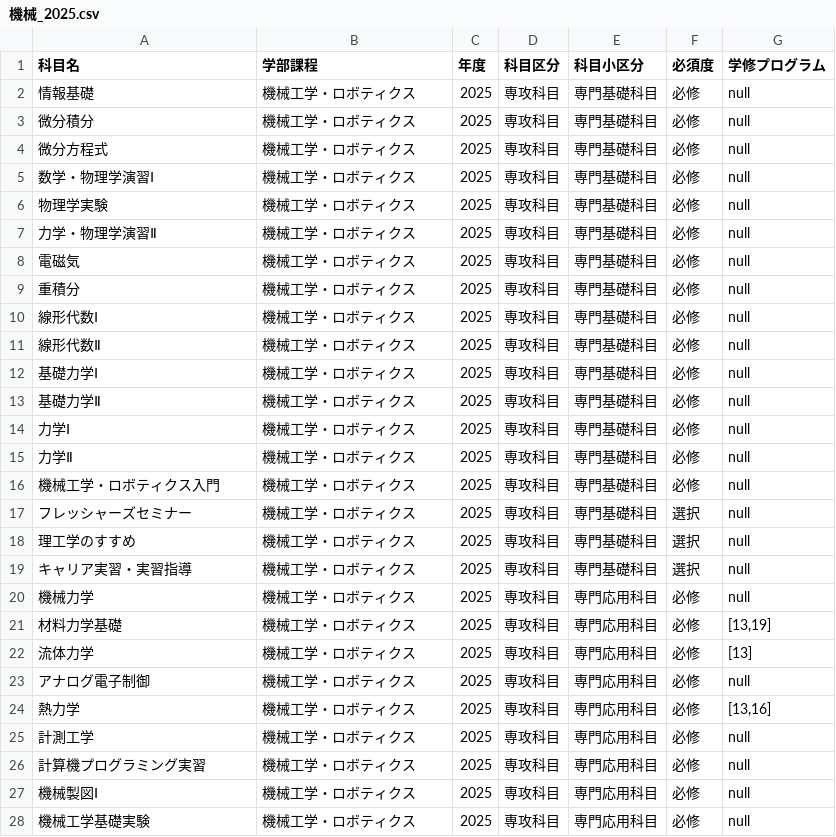
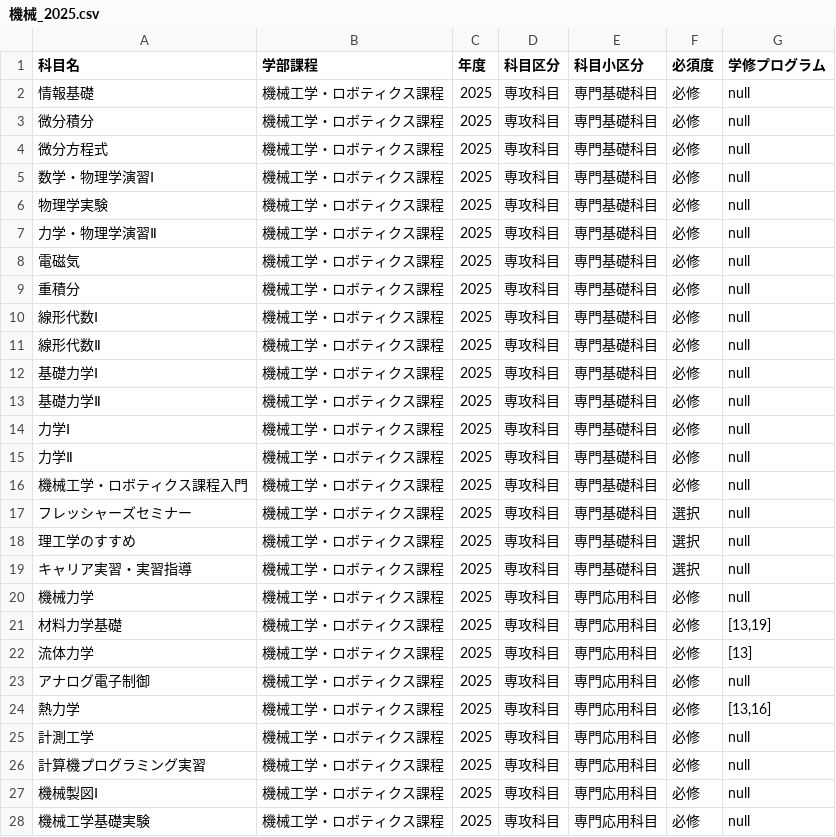
Before and after one commit to RyukokuDX/syllabus_backend, a CSV file: src/course_guide/2025/csv/機械_2025.csv, drawn as a sheet; only a part is shown; the diff covers the shown part only.

```diff
--- a/src/course_guide/2025/csv/機械_2025.csv
+++ b/src/course_guide/2025/csv/機械_2025.csv
@@ -1,28 +1,28 @@
 科目名	学部課程	年度	科目区分	科目小区分	必須度	学修プログラム
-情報基礎	機械工学・ロボティクス	2025	専攻科目 	専門基礎科目	必修	null
-微分積分	機械工学・ロボティクス	2025	専攻科目 	専門基礎科目	必修	null
-微分方程式	機械工学・ロボティクス	2025	専攻科目 	専門基礎科目	必修	null
-数学・物理学演習Ⅰ	機械工学・ロボティクス	2025	専攻科目 	専門基礎科目	必修	null
-物理学実験	機械工学・ロボティクス	2025	専攻科目 	専門基礎科目	必修	null
-力学・物理学演習Ⅱ	機械工学・ロボティクス	2025	専攻科目 	専門基礎科目	必修	null
-電磁気	機械工学・ロボティクス	2025	専攻科目 	専門基礎科目	必修	null
-重積分	機械工学・ロボティクス	2025	専攻科目 	専門基礎科目	必修	null
-線形代数Ⅰ	機械工学・ロボティクス	2025	専攻科目 	専門基礎科目	必修	null
-線形代数Ⅱ	機械工学・ロボティクス	2025	専攻科目 	専門基礎科目	必修	null
-基礎力学Ⅰ	機械工学・ロボティクス	2025	専攻科目 	専門基礎科目	必修	null
-基礎力学Ⅱ	機械工学・ロボティクス	2025	専攻科目 	専門基礎科目	必修	null
-力学Ⅰ	機械工学・ロボティクス	2025	専攻科目 	専門基礎科目	必修	null
-力学Ⅱ	機械工学・ロボティクス	2025	専攻科目 	専門基礎科目	必修	null
-機械工学・ロボティクス入門	機械工学・ロボティクス	2025	専攻科目 	専門基礎科目	必修	null
-フレッシャーズセミナー	機械工学・ロボティクス	2025	専攻科目 	専門基礎科目	選択	null
-理工学のすすめ	機械工学・ロボティクス	2025	専攻科目 	専門基礎科目	選択	null
-キャリア実習・実習指導	機械工学・ロボティクス	2025	専攻科目 	専門基礎科目	選択	null
-機械力学	機械工学・ロボティクス	2025	専攻科目 	専門応用科目	必修	null
-材料力学基礎	機械工学・ロボティクス	2025	専攻科目 	専門応用科目	必修	[13,19]
-流体力学	機械工学・ロボティクス	2025	専攻科目 	専門応用科目	必修	[13]
-アナログ電子制御	機械工学・ロボティクス	2025	専攻科目 	専門応用科目	必修	null
-熱力学	機械工学・ロボティクス	2025	専攻科目 	専門応用科目	必修	[13,16]
-計測工学	機械工学・ロボティクス	2025	専攻科目 	専門応用科目	必修	null
-計算機プログラミング実習	機械工学・ロボティクス	2025	専攻科目 	専門応用科目	必修	null
-機械製図Ⅰ	機械工学・ロボティクス	2025	専攻科目 	専門応用科目	必修	null
-機械工学基礎実験	機械工学・ロボティクス	2025	専攻科目 	専門応用科目	必修	null
+情報基礎	機械工学・ロボティクス課程	2025	専攻科目	専門基礎科目	必修	null
+微分積分	機械工学・ロボティクス課程	2025	専攻科目	専門基礎科目	必修	null
+微分方程式	機械工学・ロボティクス課程	2025	専攻科目	専門基礎科目	必修	null
+数学・物理学演習Ⅰ	機械工学・ロボティクス課程	2025	専攻科目	専門基礎科目	必修	null
+物理学実験	機械工学・ロボティクス課程	2025	専攻科目	専門基礎科目	必修	null
+力学・物理学演習Ⅱ	機械工学・ロボティクス課程	2025	専攻科目	専門基礎科目	必修	null
+電磁気	機械工学・ロボティクス課程	2025	専攻科目	専門基礎科目	必修	null
+重積分	機械工学・ロボティクス課程	2025	専攻科目	専門基礎科目	必修	null
+線形代数Ⅰ	機械工学・ロボティクス課程	2025	専攻科目	専門基礎科目	必修	null
+線形代数Ⅱ	機械工学・ロボティクス課程	2025	専攻科目	専門基礎科目	必修	null
+基礎力学Ⅰ	機械工学・ロボティクス課程	2025	専攻科目	専門基礎科目	必修	null
+基礎力学Ⅱ	機械工学・ロボティクス課程	2025	専攻科目	専門基礎科目	必修	null
+力学Ⅰ	機械工学・ロボティクス課程	2025	専攻科目	専門基礎科目	必修	null
+力学Ⅱ	機械工学・ロボティクス課程	2025	専攻科目	専門基礎科目	必修	null
+機械工学・ロボティクス課程入門	機械工学・ロボティクス課程	2025	専攻科目	専門基礎科目	必修	null
+フレッシャーズセミナー	機械工学・ロボティクス課程	2025	専攻科目	専門基礎科目	選択	null
+理工学のすすめ	機械工学・ロボティクス課程	2025	専攻科目	専門基礎科目	選択	null
+キャリア実習・実習指導	機械工学・ロボティクス課程	2025	専攻科目	専門基礎科目	選択	null
+機械力学	機械工学・ロボティクス課程	2025	専攻科目	専門応用科目	必修	null
+材料力学基礎	機械工学・ロボティクス課程	2025	専攻科目	専門応用科目	必修	[13,19]
+流体力学	機械工学・ロボティクス課程	2025	専攻科目	専門応用科目	必修	[13]
+アナログ電子制御	機械工学・ロボティクス課程	2025	専攻科目	専門応用科目	必修	null
+熱力学	機械工学・ロボティクス課程	2025	専攻科目	専門応用科目	必修	[13,16]
+計測工学	機械工学・ロボティクス課程	2025	専攻科目	専門応用科目	必修	null
+計算機プログラミング実習	機械工学・ロボティクス課程	2025	専攻科目	専門応用科目	必修	null
+機械製図Ⅰ	機械工学・ロボティクス課程	2025	専攻科目	専門応用科目	必修	null
+機械工学基礎実験	機械工学・ロボティクス課程	2025	専攻科目	専門応用科目	必修	null
```
Also changed, not shown: 58 edited cells elsewhere in this file, src/course_guide/2025/csv/応化_2025.csv, src/course_guide/2025/csv/環境_2025.csv, 18 other files.
